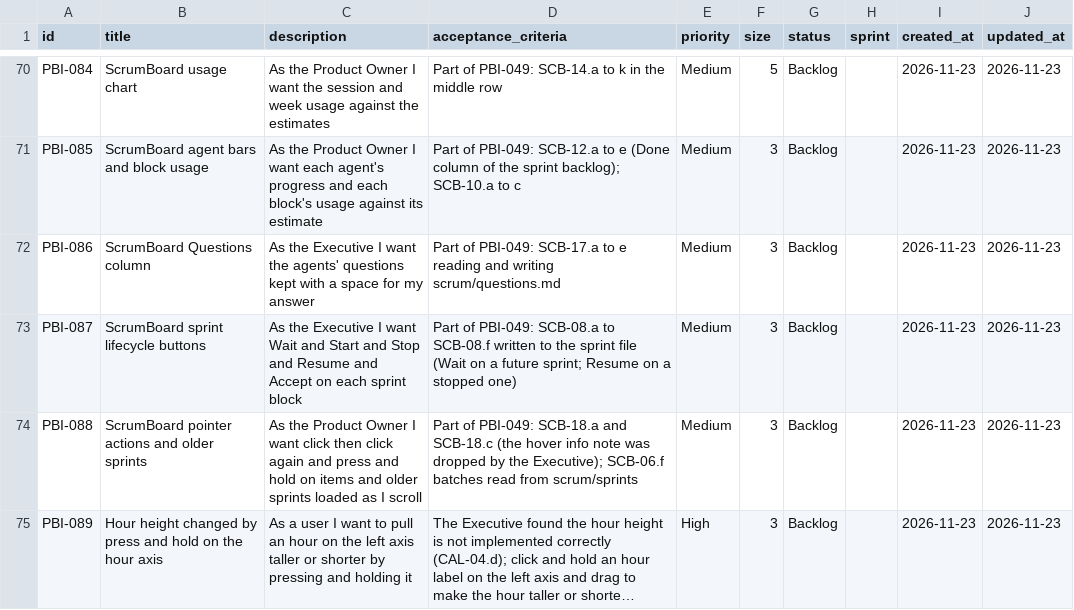
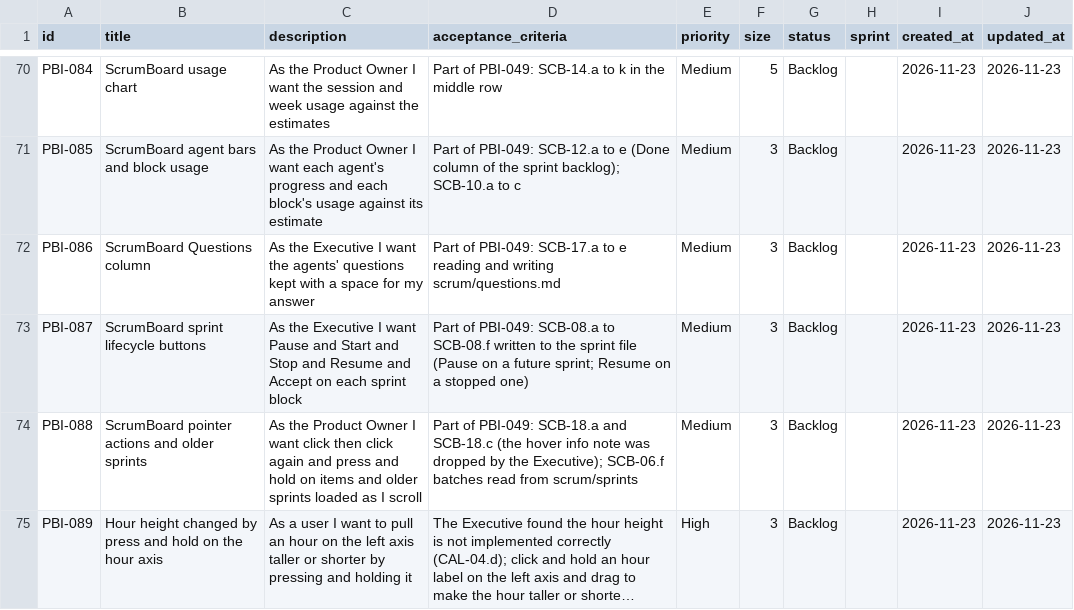
Before and after one commit to Uuugh/SuiteStream, a CSV file: scrum/product_backlog.csv, drawn as a sheet; only a part is shown, gaps mark what is left out; long unchanged cells end in ….

```diff
--- a/scrum/product_backlog.csv
+++ b/scrum/product_backlog.csv
@@ -72,3 +72,3 @@ PBI-085,ScrumBoard agent bars and block usage,As the Product Owner I want each a
 PBI-086,ScrumBoard Questions column,As the Executive I want the agents' questions kept with a space for my answer,Part of PBI-049: SCB-17.a to e reading and writing scrum/questions.md,Medium,3,Backlog,,2026-11-23,2026-11-23
-PBI-087,ScrumBoard sprint lifecycle buttons,As the Executive I want Wait and Start and Stop and Resume and Accept on each sprint block,Part of PBI-049: SCB-08.a to SCB-08.f written to the sprint file (Wait on a future sprint; Resume on a stopped one),Medium,3,Backlog,,2026-11-23,2026-11-23
+PBI-087,ScrumBoard sprint lifecycle buttons,As the Executive I want Pause and Start and Stop and Resume and Accept on each sprint block,Part of PBI-049: SCB-08.a to SCB-08.f written to the sprint file (Pause on a future sprint; Resume on a stopped one),Medium,3,Backlog,,2026-11-23,2026-11-23
 PBI-088,ScrumBoard pointer actions and older sprints,As the Product Owner I want click then click again and press and hold on items and older sprints loaded as I scroll,Part of PBI-049: SCB-18.a and SCB-18.c (the hover info note was dropped by the Executive); SCB-06.f batches read from scrum/sprints,Medium,3,Backlog,,2026-11-23,2026-11-23
```
Also changed, not shown: 1 other file.
